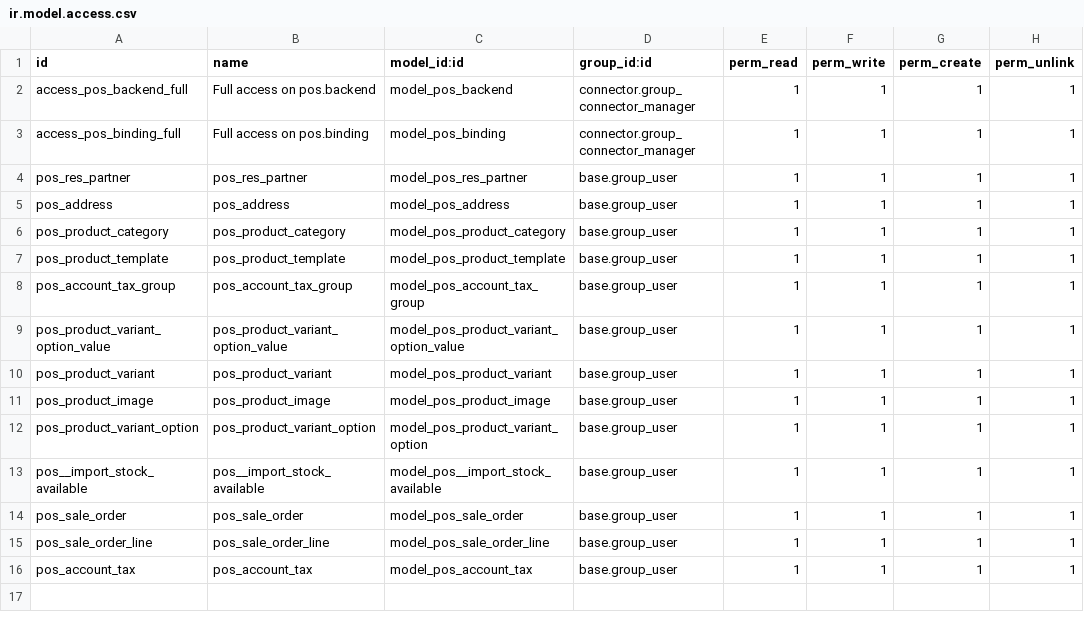
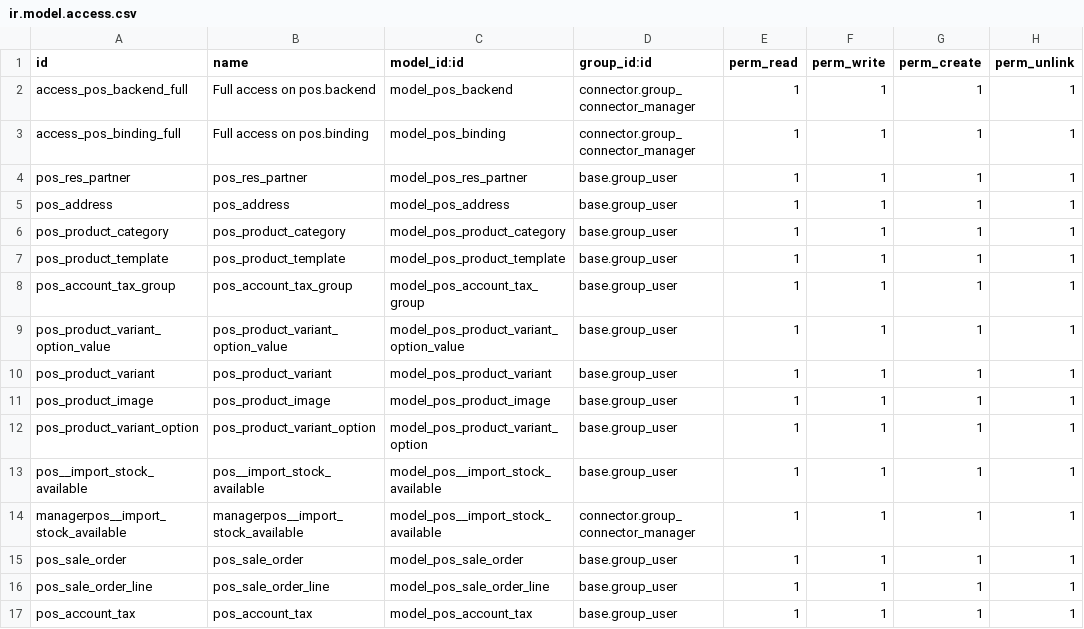
Before and after one commit to hcmut-odoo/connector_pos, a CSV file: security/ir.model.access.csv, drawn as a sheet; the diff names each change by its address in the sheet, - before the commit and + after, or states it on an @@ line.

```diff
--- a/security/ir.model.access.csv
+++ b/security/ir.model.access.csv
+row 14: managerpos__import_stock_available | managerpos__import_stock_available | model_pos__import_stock_available | connector.group_connector_manager | 1 | 1 | 1 | 1
```
Also changed, not shown: 2 other files.
